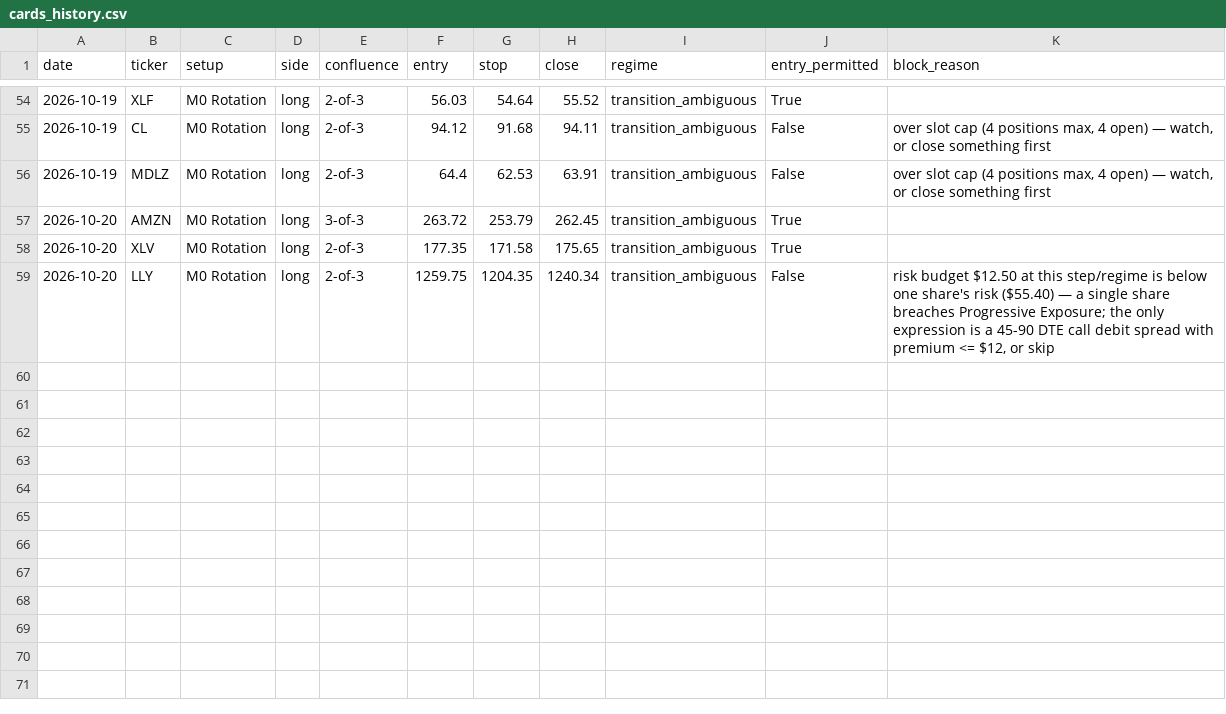
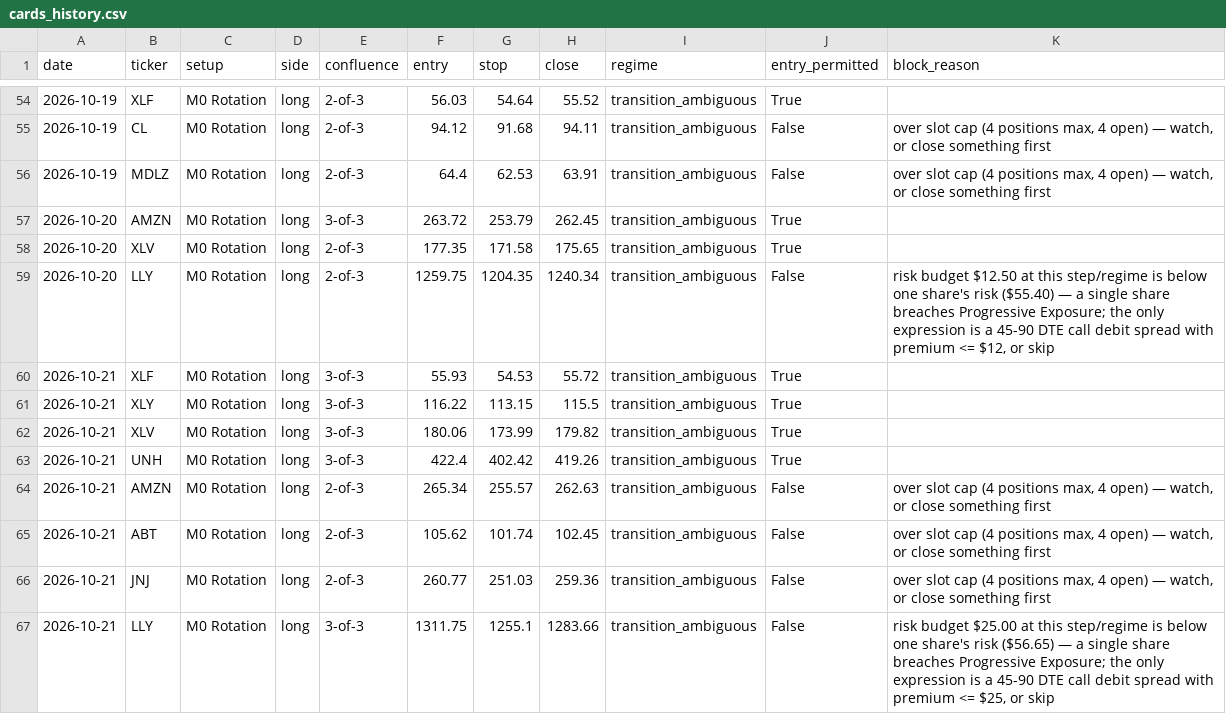
Before and after one commit to timothylundeen2008-web/Portfolio-Tracker, a CSV file: logs/swing/cards_history.csv, drawn as a sheet; only a part is shown, gaps mark what is left out; the diff names each change by its address in the sheet, - before the commit and + after, or states it on an @@ line.

```diff
--- a/logs/swing/cards_history.csv
+++ b/logs/swing/cards_history.csv
+row 60: 2026-10-21 | XLF | M0 Rotation | long | 3-of-3 | 55.93 | 54.53 | 55.72 | transition_ambiguous | True
+row 61: 2026-10-21 | XLY | M0 Rotation | long | 3-of-3 | 116.22 | 113.15 | 115.5 | transition_ambiguous | True
+row 62: 2026-10-21 | XLV | M0 Rotation | long | 3-of-3 | 180.06 | 173.99 | 179.82 | transition_ambiguous | True
+row 63: 2026-10-21 | UNH | M0 Rotation | long | 3-of-3 | 422.4 | 402.42 | 419.26 | transition_ambiguous | True
+row 64: 2026-10-21 | AMZN | M0 Rotation | long | 2-of-3 | 265.34 | 255.57 | 262.63 | transition_ambiguous | False | over slot cap (4 positions max, 4 open) — watch, or close something first
+row 65: 2026-10-21 | ABT | M0 Rotation | long | 2-of-3 | 105.62 | 101.74 | 102.45 | transition_ambiguous | False | over slot cap (4 positions max, 4 open) — watch, or close something first
+row 66: 2026-10-21 | JNJ | M0 Rotation | long | 2-of-3 | 260.77 | 251.03 | 259.36 | transition_ambiguous | False | over slot cap (4 positions max, 4 open) — watch, or close something first
+row 67: 2026-10-21 | LLY | M0 Rotation | long | 3-of-3 | 1311.75 | 1255.1 | 1283.66 | transition_ambiguous | False | risk budget $25.00 at this step/regime is below one share's risk ($56.65) — a single share breaches Progressive Exposure; the only expression is a 45-90 DTE call debit spread with premium <= $25, or skip
```
Also changed, not shown: 3 other files.
